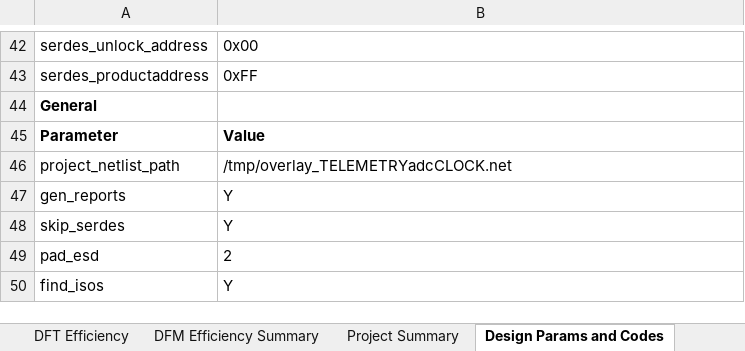
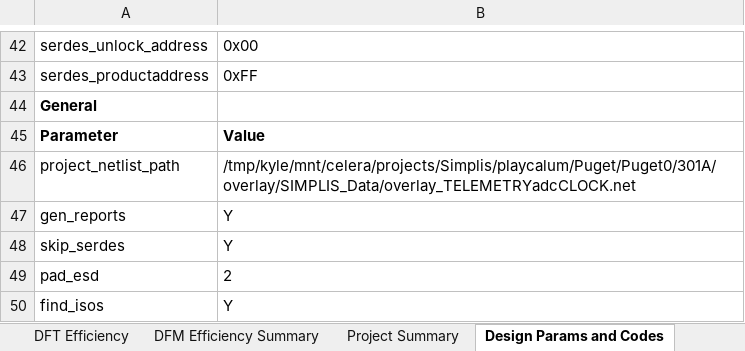
Before and after one commit to celeratech/hopperruns, an Excel workbook: TELEMETRYadcCLOCK/project/Address.xlsx, sheet Design Params and Codes, drawn as a sheet; only a part is shown, gaps mark what is left out; values as stored, in another font and other column widths than the file's, no borders; the diff names each change by its address in the sheet, - before the commit and + after, or states it on an @@ line.

Commit message:
hopper run TELEMETRYadcCLOCK_20241205.23.22.06

```diff
--- a/TELEMETRYadcCLOCK/project/Address.xlsx (sheet Design Params and Codes)
+++ b/TELEMETRYadcCLOCK/project/Address.xlsx (sheet Design Params and Codes)
-B46: /tmp/overlay_TELEMETRYadcCLOCK.net
+B46: /tmp/kyle/mnt/celera/projects/Simplis/playcalum/Puget/Puget0/301A/overlay/SIMPLIS_Data/overlay_TELEMETRYadcCLOCK.net
```
Also changed, not shown: TELEMETRYadcCLOCK/project/Efficiency.xlsx, TELEMETRYadcCLOCK/project/Post Hopper Run Checks.xlsx, 31 other files.
